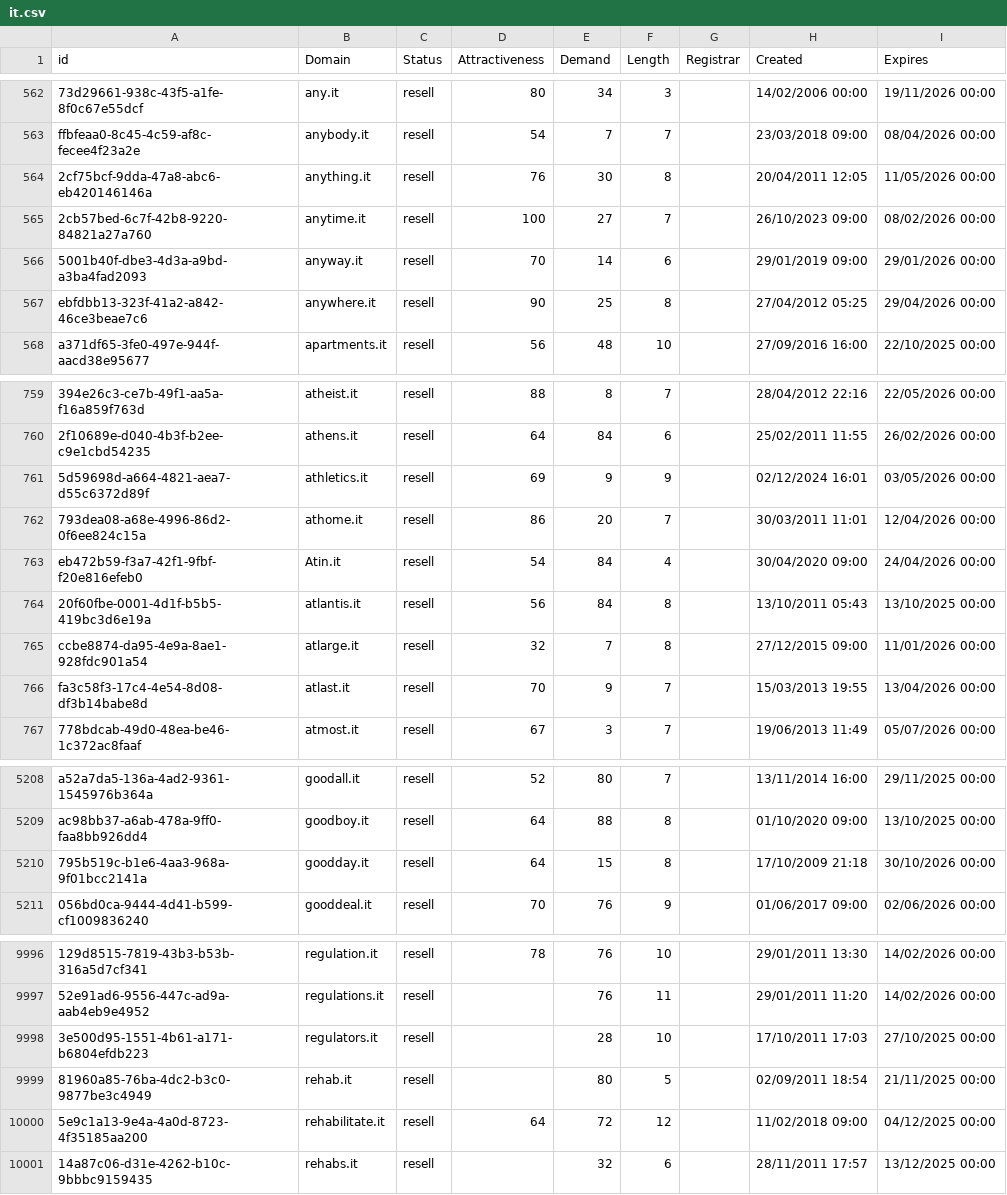
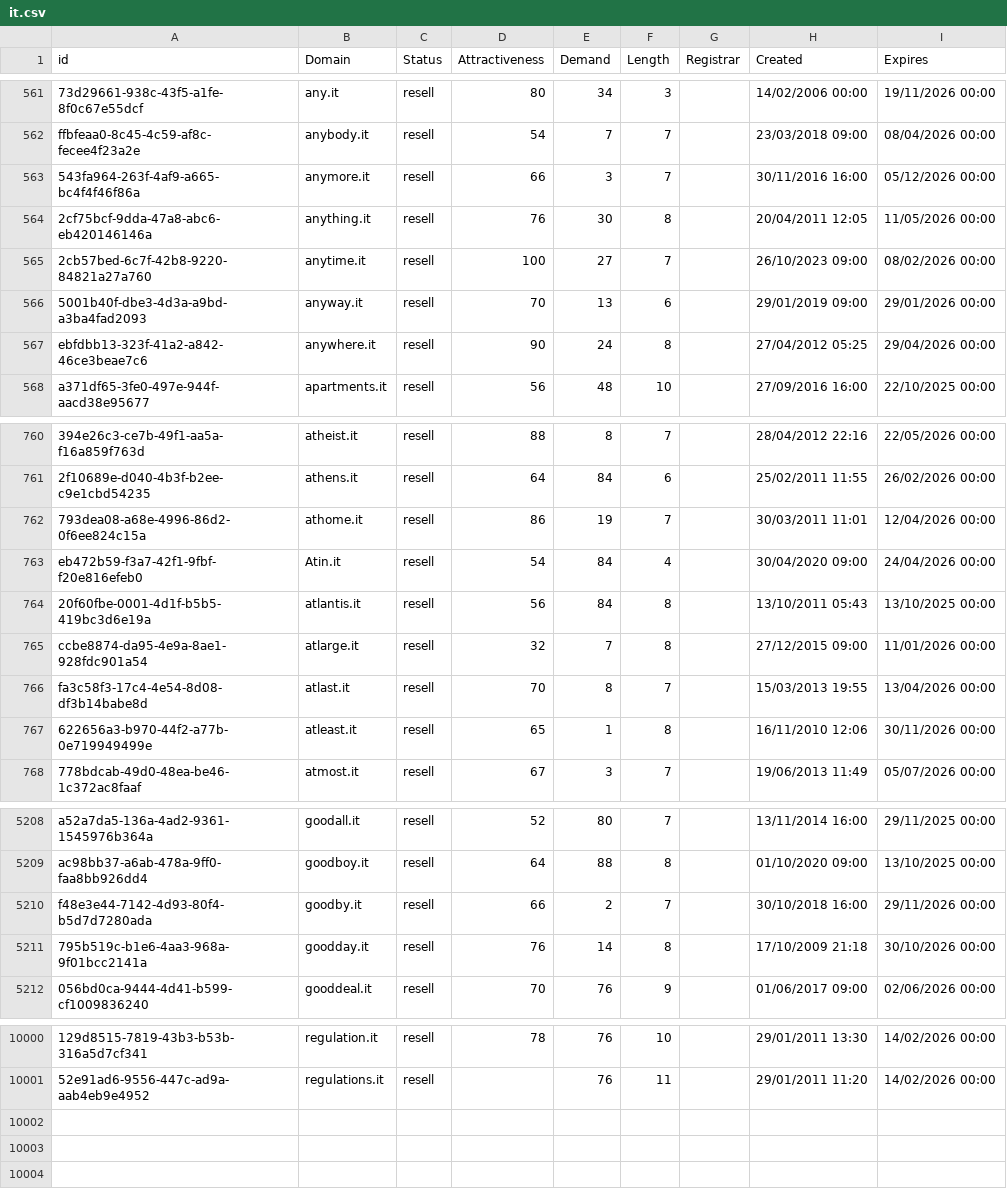
Before and after one commit to UniqueDomains/it-oneword-domains, a CSV file: it.csv, drawn as a sheet; only a part is shown, gaps mark what is left out; removed rows and columns are numbered as before the commit, all else as after; the diff covers the shown part only; the diff names each change by its address in the sheet, - before the commit and + after, or states it on an @@ line.

Commit message:
Domains update

```diff
--- a/it.csv
+++ b/it.csv
+row 563: 543fa964-263f-4af9-a665-bc4f4f46f86a | anymore.it | resell | 66 | 3 | 7 |  | 30/11/2016 16:00 | 05/12/2026 00:00
-E566 (Demand): 14
+E566 (Demand): 13
-E567 (Demand): 25
+E567 (Demand): 24
-row 761: 5d59698d-a664-4821-aea7-d55c6372d89f | athletics.it | resell | 69 | 9 | 9 |  | 02/12/2024 16:01 | 03/05/2026 00:00
-E762 (Demand): 20
+E762 (Demand): 19
-E766 (Demand): 9
+E766 (Demand): 8
+row 767: 622656a3-b970-44f2-a77b-0e719949499e | atleast.it | resell | 65 | 1 | 8 |  | 16/11/2010 12:06 | 30/11/2026 00:00
+row 5210: f48e3e44-7142-4d93-80f4-b5d7d7280ada | goodby.it | resell | 66 | 2 | 7 |  | 30/10/2018 16:00 | 29/11/2026 00:00
-D5211 (Attractiveness): 64
+D5211 (Attractiveness): 76
-E5211 (Demand): 15
+E5211 (Demand): 14
-row 9998: 3e500d95-1551-4b61-a171-b6804efdb223 | regulators.it | resell |  | 28 | 10 |  | 17/10/2011 17:03 | 27/10/2025 00:00
-row 9999: 81960a85-76ba-4dc2-b3c0-9877be3c4949 | rehab.it | resell |  | 80 | 5 |  | 02/09/2011 18:54 | 21/11/2025 00:00
-row 10000: 5e9c1a13-9e4a-4a0d-8723-4f35185aa200 | rehabilitate.it | resell | 64 | 72 | 12 |  | 11/02/2018 09:00 | 04/12/2025 00:00
-row 10001: 14a87c06-d31e-4262-b10c-9bbbc9159435 | rehabs.it | resell |  | 32 | 6 |  | 28/11/2011 17:57 | 13/12/2025 00:00
```
Also changed, not shown: 4 added rows, 2 removed rows and 44 edited cells elsewhere in this file, 2 other files.
